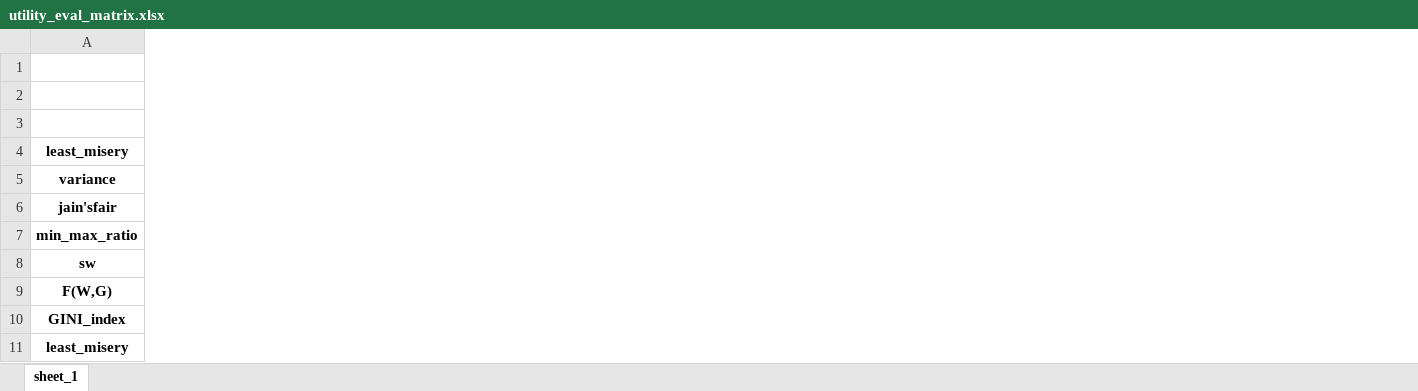
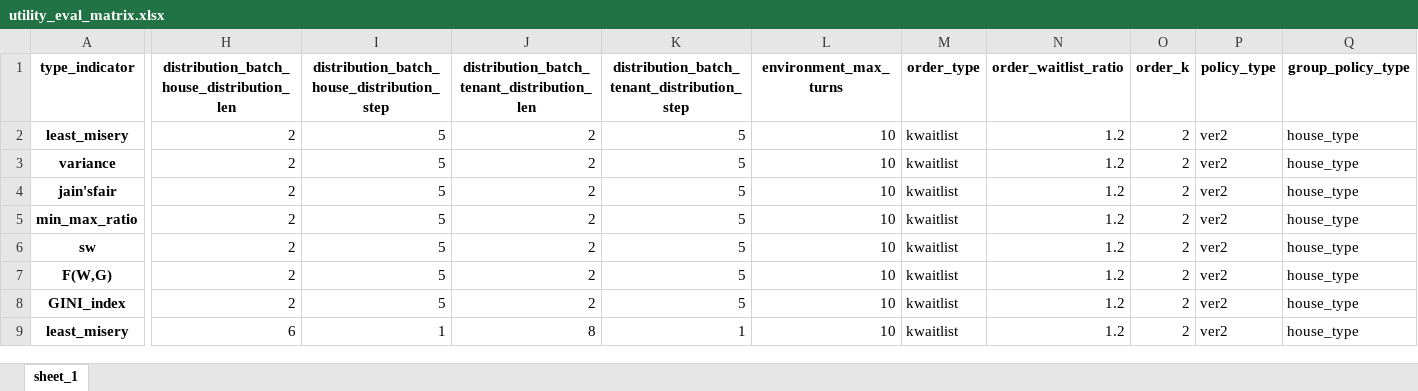
Before and after one commit to 2829397175/SRAPAgent_Framework, an Excel workbook: LLM_PublicHouseAllocation/experiments/PHA_51tenant_5community_28house/all/utility_eval_matrix.xlsx, sheet sheet_1, drawn as a sheet; only a part is shown, gaps mark what is left out; values as stored, in another font and other column widths than the file's, no borders; removed rows and columns are numbered as before the commit, all else as after; rows hold the shown columns only; the diff covers the shown part only; the diff names each change by its address in the sheet, - before the commit and + after, or states it on an @@ line.

```diff
--- a/LLM_PublicHouseAllocation/experiments/PHA_51tenant_5community_28house/all/utility_eval_matrix.xlsx (sheet sheet_1)
+++ b/LLM_PublicHouseAllocation/experiments/PHA_51tenant_5community_28house/all/utility_eval_matrix.xlsx (sheet sheet_1)
+column H, rows 1-9: distribution_batch_house_distribution_len | 2 | 2 | 2 | 2 | 2 | 2 | 2 | 6
+column I, rows 1-9: distribution_batch_house_distribution_step | 5 | 5 | 5 | 5 | 5 | 5 | 5 | 1
+column J, rows 1-9: distribution_batch_tenant_distribution_len | 2 | 2 | 2 | 2 | 2 | 2 | 2 | 8
+column K, rows 1-9: distribution_batch_tenant_distribution_step | 5 | 5 | 5 | 5 | 5 | 5 | 5 | 1
+column L (environment_max_turns), rows 2-9: all 10
+column M (order_type), rows 2-9: all kwaitlist
+column N (order_waitlist_ratio), rows 2-9: all 1.2
+column O (order_k), rows 2-9: all 2
+column P (policy_type), rows 2-9: all ver2
+column Q (group_policy_type), rows 2-9: all house_type
-row 1: (empty)
-A1: (empty)
+A1: type_indicator
-row 3: (empty)
```
Also changed, not shown: 5 added columns and 2 edited cells elsewhere in this sheet, LLM_PublicHouseAllocation/experiments/PHA_51tenant_5community_28house/all/objective_evaluation_matrix.xlsx, LLM_PublicHouseAllocation/experiments/PHA_51tenant_5community_28house/choosed/objective_evaluation_matrix.xlsx, 22 other files.
